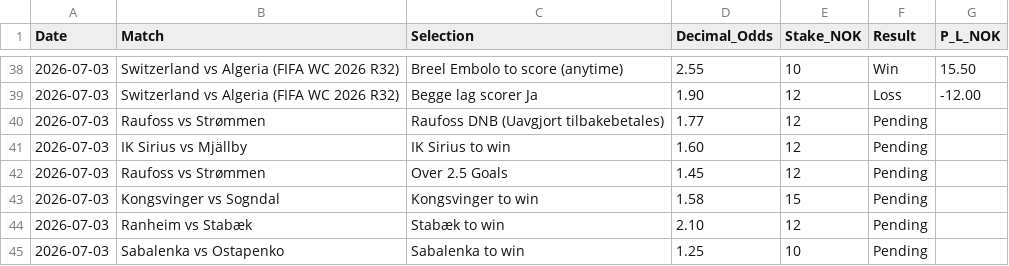
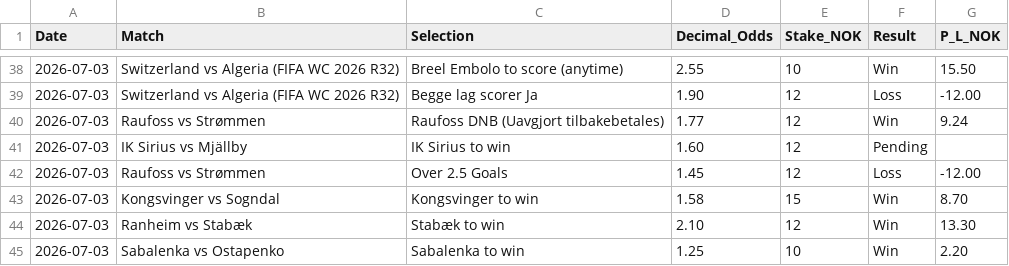
Before and after one commit to SimSalabimse/nt-betting-tracker, a CSV file: bet_log.csv, drawn as a sheet; only a part is shown, gaps mark what is left out; the diff names each change by its address in the sheet, - before the commit and + after, or states it on an @@ line.

Commit message:
Post-settlement 2026-07-03: Updated Kongsvinger win (P/L +8.70 from 23.70 payout), Raufoss DNB win (+9.24 from 21.24), Raufoss O2.5 loss (-12), Stabæk win (+13.30 from 25.30), Sabalenka win (+2.20 from 12.20). IK Sirius left Pending. No notes column per 2026-07-03 protocol. Full SHA workflow followed. bet_log.csv updated and verified.

```diff
--- a/bet_log.csv
+++ b/bet_log.csv
-F40 (Result): Pending
+F40 (Result): Win
-G40 (P_L_NOK): (empty)
+G40 (P_L_NOK): 9.24
-F42 (Result): Pending
+F42 (Result): Loss
-G42 (P_L_NOK): (empty)
+G42 (P_L_NOK): -12.00
-F43:F45 (Result): Pending
+F43:F45 (Result): Win
-G43 (P_L_NOK): (empty)
+G43 (P_L_NOK): 8.70
-G44 (P_L_NOK): (empty)
+G44 (P_L_NOK): 13.30
-G45 (P_L_NOK): (empty)
+G45 (P_L_NOK): 2.20
```
